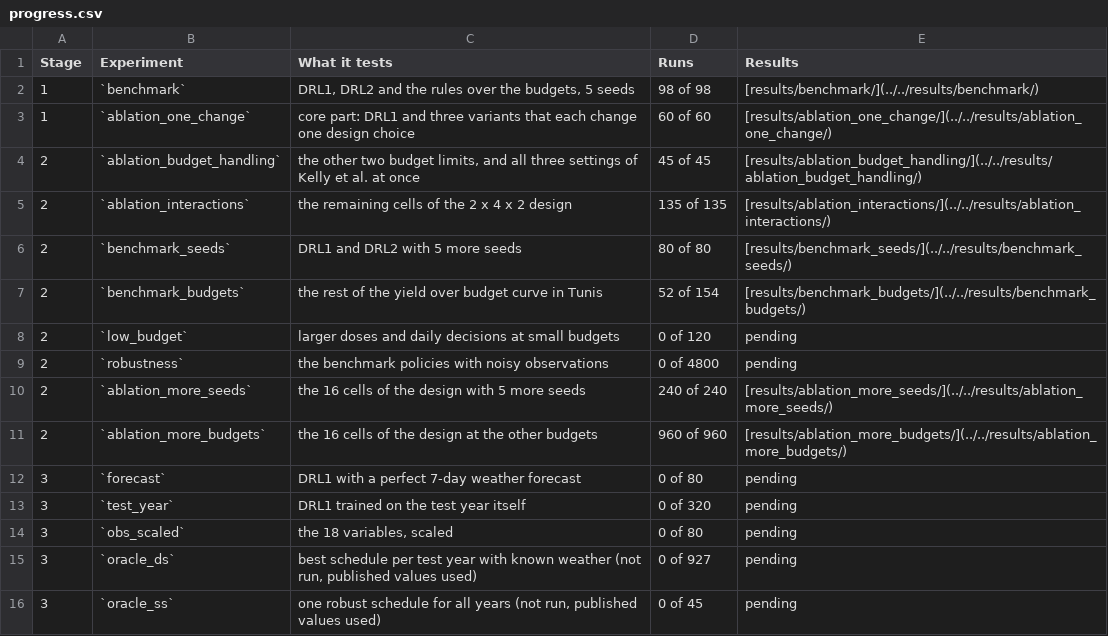
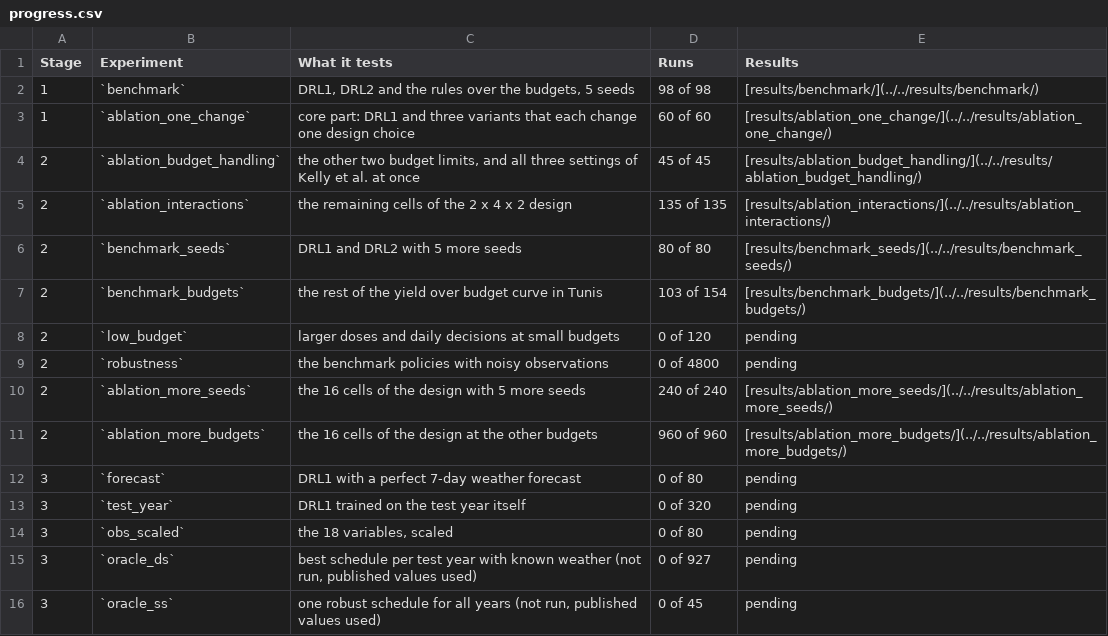
Before and after one commit to jbkze/agwat2026-dit-rl, a CSV file: reports/tables/progress.csv, drawn as a sheet.

```diff
--- a/reports/tables/progress.csv
+++ b/reports/tables/progress.csv
@@ -6,3 +6,3 @@ Stage,Experiment,What it tests,Runs,Results
 2,`benchmark_seeds`,DRL1 and DRL2 with 5 more seeds,80 of 80,[results/benchmark_seeds/](../../results/benchmark_seeds/)
-2,`benchmark_budgets`,the rest of the yield over budget curve in Tunis,52 of 154,[results/benchmark_budgets/](../../results/benchmark_budgets/)
+2,`benchmark_budgets`,the rest of the yield over budget curve in Tunis,103 of 154,[results/benchmark_budgets/](../../results/benchmark_budgets/)
 2,`low_budget`,larger doses and daily decisions at small budgets,0 of 120,pending
```
Also changed, not shown: reports/figures/paper_cwpf.csv, reports/tables/sensitivity.csv, 20 other files.
